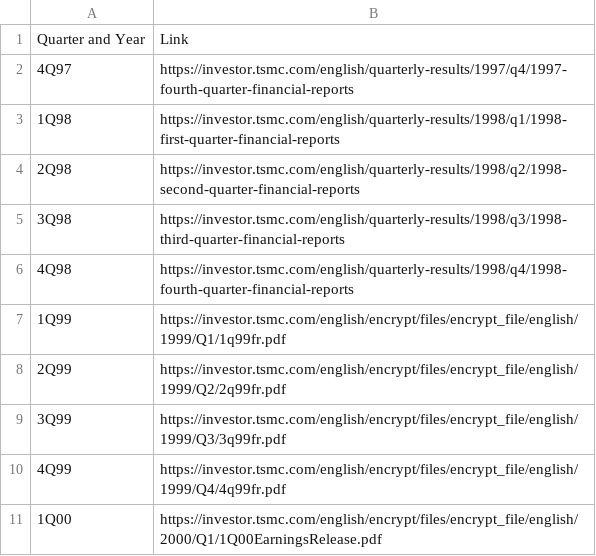
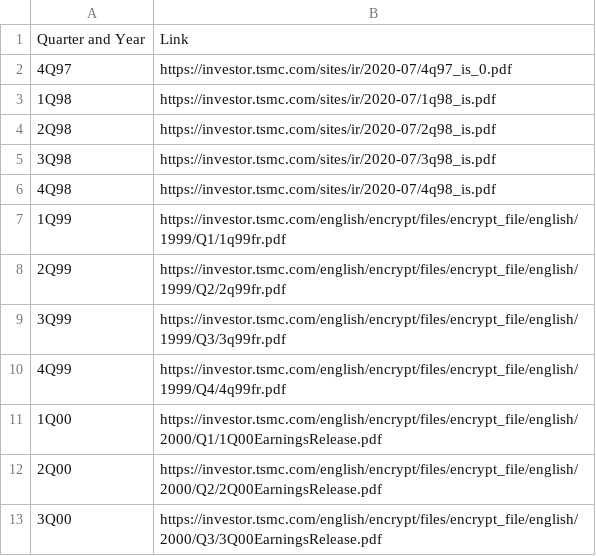
Before and after one commit to chuyishang/Intel-Project, a CSV file: urls/tsmc_urls.csv, drawn as a sheet; only a part is shown; the shorter side is filled out with more unchanged rows.

```diff
--- a/urls/tsmc_urls.csv
+++ b/urls/tsmc_urls.csv
@@ -1,7 +1,7 @@
 Quarter and Year,Link
-4Q97,https://investor.tsmc.com/english/quarterly-results/1997/q4/1997-fourth-quarter-financial-reports
-1Q98,https://investor.tsmc.com/english/quarterly-results/1998/q1/1998-first-quarter-financial-reports
-2Q98,https://investor.tsmc.com/english/quarterly-results/1998/q2/1998-second-quarter-financial-reports
-3Q98,https://investor.tsmc.com/english/quarterly-results/1998/q3/1998-third-quarter-financial-reports
-4Q98,https://investor.tsmc.com/english/quarterly-results/1998/q4/1998-fourth-quarter-financial-reports
+4Q97,https://investor.tsmc.com/sites/ir/2020-07/4q97_is_0.pdf
+1Q98,https://investor.tsmc.com/sites/ir/2020-07/1q98_is.pdf
+2Q98,https://investor.tsmc.com/sites/ir/2020-07/2q98_is.pdf
+3Q98,https://investor.tsmc.com/sites/ir/2020-07/3q98_is.pdf
+4Q98,https://investor.tsmc.com/sites/ir/2020-07/4q98_is.pdf
 1Q99,https://investor.tsmc.com/english/encrypt/files/encrypt_file/english/1999/Q1/1q99fr.pdf
```
Also changed, not shown: 1 other file.
